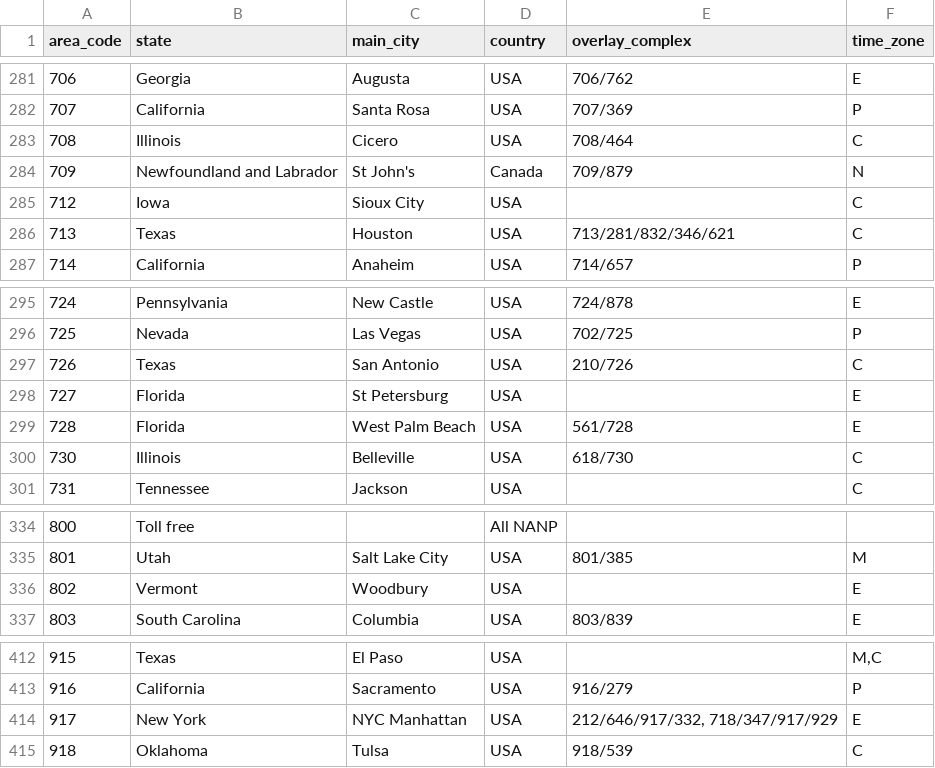
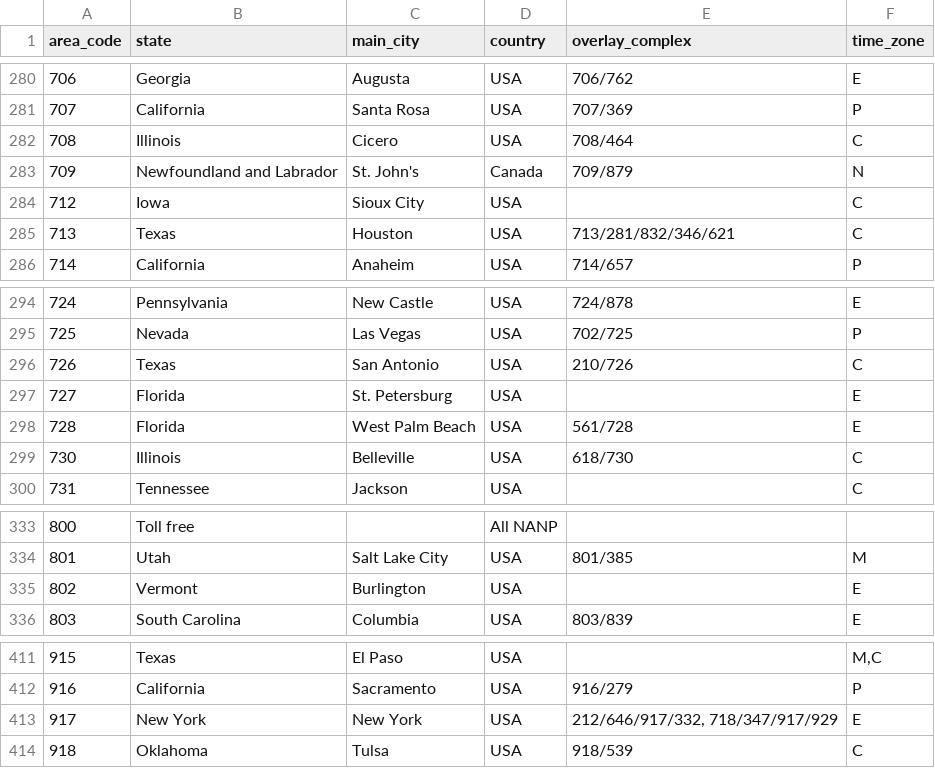
Before and after one commit to aanddrew/areacodes, a CSV file: AreaCodes.csv, drawn as a sheet; only a part is shown, gaps mark what is left out; the diff covers the shown part only.

```diff
--- a/AreaCodes.csv
+++ b/AreaCodes.csv
@@ -283,3 +282,3 @@ area_code,state,main_city,country,overlay_complex,time_zone
 708,Illinois,Cicero,USA,708/464,C
-709,Newfoundland and Labrador,St John's,Canada,709/879,N
+709,Newfoundland and Labrador,St. John's,Canada,709/879,N
 712,Iowa,Sioux City,USA,,C
@@ -297,3 +296,3 @@ area_code,state,main_city,country,overlay_complex,time_zone
 726,Texas,San Antonio,USA,210/726,C
-727,Florida,St Petersburg,USA,,E
+727,Florida,St. Petersburg,USA,,E
 728,Florida,West Palm Beach,USA,561/728,E
@@ -335,3 +334,3 @@ area_code,state,main_city,country,overlay_complex,time_zone
 801,Utah,Salt Lake City,USA,801/385,M
-802,Vermont,Woodbury,USA,,E
+802,Vermont,Burlington,USA,,E
 803,South Carolina,Columbia,USA,803/839,E
@@ -413,3 +412,3 @@ area_code,state,main_city,country,overlay_complex,time_zone
 916,California,Sacramento,USA,916/279,P
-917,New York,NYC Manhattan,USA,"212/646/917/332, 718/347/917/929",E
+917,New York,New York,USA,"212/646/917/332, 718/347/917/929",E
 918,Oklahoma,Tulsa,USA,918/539,C
```
Also changed, not shown: 1 removed row and 14 edited cells elsewhere in this file, 2 other files.
